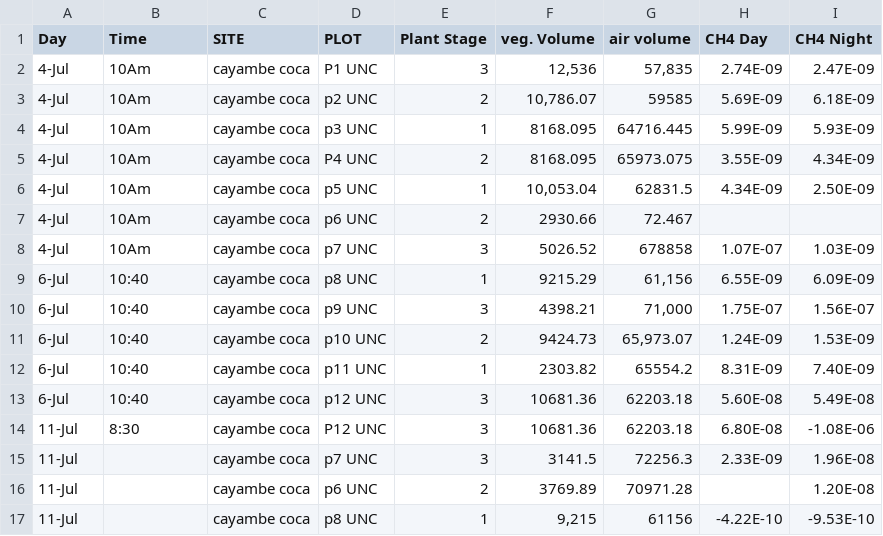
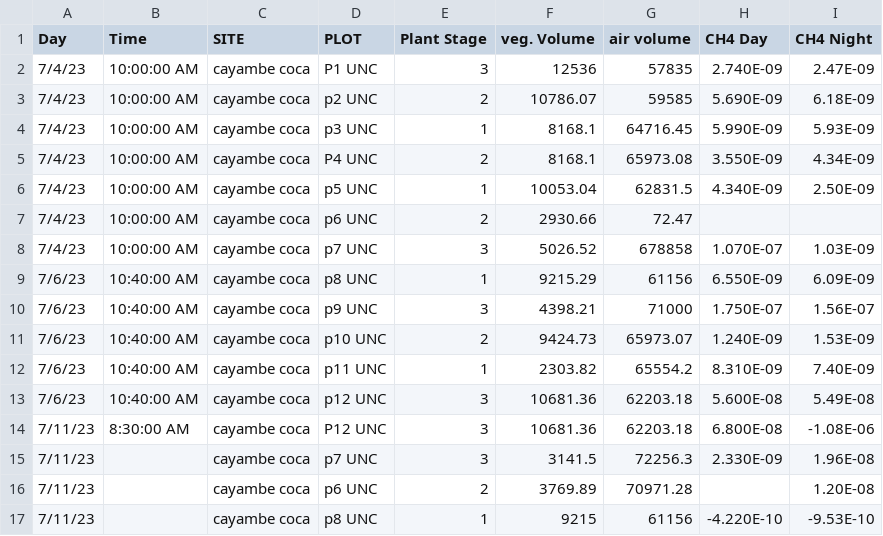
Before and after one commit to Kriddie/Almohadas, a CSV file: FieldData/CH4_FieldData.csv, drawn as a sheet; only a part is shown; the diff covers the shown part only; the diff names each change by its address in the sheet, - before the commit and + after, or states it on an @@ line.

```diff
--- a/FieldData/CH4_FieldData.csv
+++ b/FieldData/CH4_FieldData.csv
-A2:A8 (Day): 4-Jul
+A2:A8 (Day): 7/4/23
-B2:B8 (Time): 10Am
+B2:B8 (Time): 10:00:00 AM
-F2 (veg. Volume): 12,536
+F2 (veg. Volume): 12536
-G2 (air volume): 57,835
+G2 (air volume): 57835
-H2 (CH4 Day): 2.74E-09
+H2 (CH4 Day): 2.740E-09
-F3 (veg. Volume): 10,786.07
+F3 (veg. Volume): 10786.07
-H3 (CH4 Day): 5.69E-09
+H3 (CH4 Day): 5.690E-09
-F4:F5 (veg. Volume): 8168.095
+F4:F5 (veg. Volume): 8168.1
-G4 (air volume): 64716.445
+G4 (air volume): 64716.45
-H4 (CH4 Day): 5.99E-09
+H4 (CH4 Day): 5.990E-09
-G5 (air volume): 65973.075
+G5 (air volume): 65973.08
-H5 (CH4 Day): 3.55E-09
+H5 (CH4 Day): 3.550E-09
-F6 (veg. Volume): 10,053.04
+F6 (veg. Volume): 10053.04
-H6 (CH4 Day): 4.34E-09
+H6 (CH4 Day): 4.340E-09
-G7 (air volume): 72.467
+G7 (air volume): 72.47
-H8 (CH4 Day): 1.07E-07
+H8 (CH4 Day): 1.070E-07
-A9:A13 (Day): 6-Jul
+A9:A13 (Day): 7/6/23
-B9:B13 (Time): 10:40
+B9:B13 (Time): 10:40:00 AM
-G9 (air volume): 61,156
+G9 (air volume): 61156
-H9 (CH4 Day): 6.55E-09
+H9 (CH4 Day): 6.550E-09
-G10 (air volume): 71,000
+G10 (air volume): 71000
-H10 (CH4 Day): 1.75E-07
+H10 (CH4 Day): 1.750E-07
-G11 (air volume): 65,973.07
+G11 (air volume): 65973.07
-H11 (CH4 Day): 1.24E-09
+H11 (CH4 Day): 1.240E-09
-H12 (CH4 Day): 8.31E-09
+H12 (CH4 Day): 8.310E-09
-H13 (CH4 Day): 5.60E-08
+H13 (CH4 Day): 5.600E-08
-A14:A17 (Day): 11-Jul
+A14:A17 (Day): 7/11/23
-B14 (Time): 8:30
+B14 (Time): 8:30:00 AM
-H14 (CH4 Day): 6.80E-08
+H14 (CH4 Day): 6.800E-08
-H15 (CH4 Day): 2.33E-09
+H15 (CH4 Day): 2.330E-09
-F17 (veg. Volume): 9,215
+F17 (veg. Volume): 9215
-H17 (CH4 Day): -4.22E-10
+H17 (CH4 Day): -4.220E-10
```
Also changed, not shown: 3 removed rows and 55 edited cells elsewhere in this file, FieldData/CO2_FieldData.csv, 1 other file.
